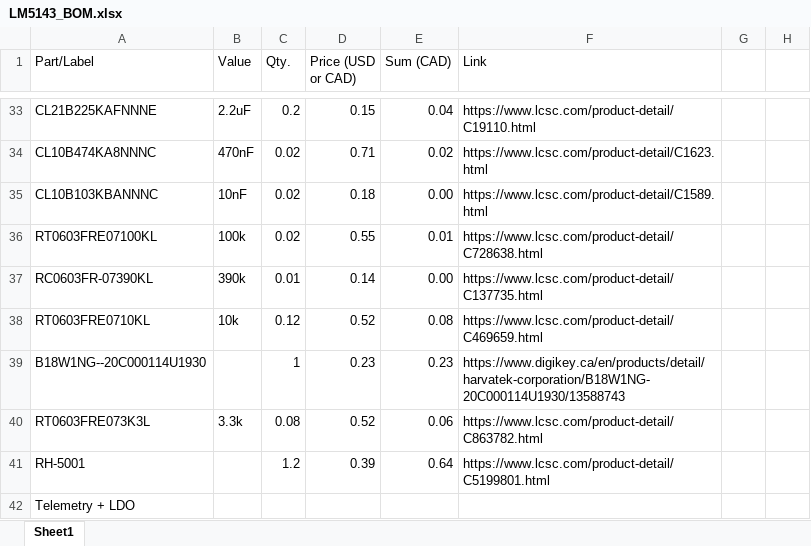
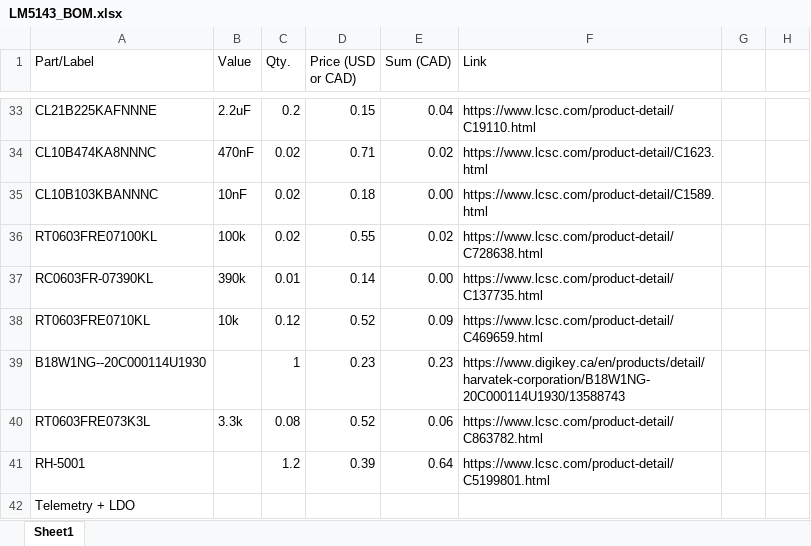
Before and after one commit to uwrobotics/MarsRoverElectricalKiCad, an Excel workbook: projects/LM5143_Buck/LM5143_BOM.xlsx, sheet Sheet1, drawn as a sheet; only a part is shown, gaps mark what is left out; values as stored, in another font and other column widths than the file's, no borders; the diff covers the shown part only; the diff names each change by its address in the sheet, - before the commit and + after, or states it on an @@ line.

```diff
--- a/projects/LM5143_Buck/LM5143_BOM.xlsx (sheet Sheet1)
+++ b/projects/LM5143_Buck/LM5143_BOM.xlsx (sheet Sheet1)
-E36 (Sum (CAD)): 0.01
+E36 (Sum (CAD)): 0.02
-E38 (Sum (CAD)): 0.08
+E38 (Sum (CAD)): 0.09
```
Also changed, not shown: 2 added rows, 2 removed rows and 7 edited cells elsewhere in this sheet, 8 other files.
